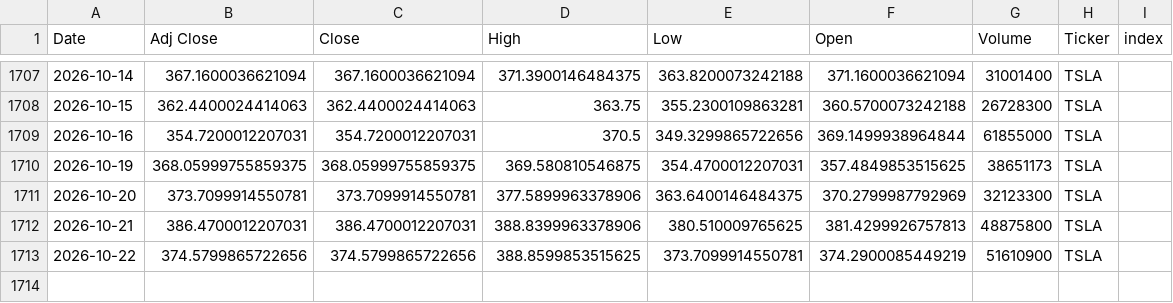
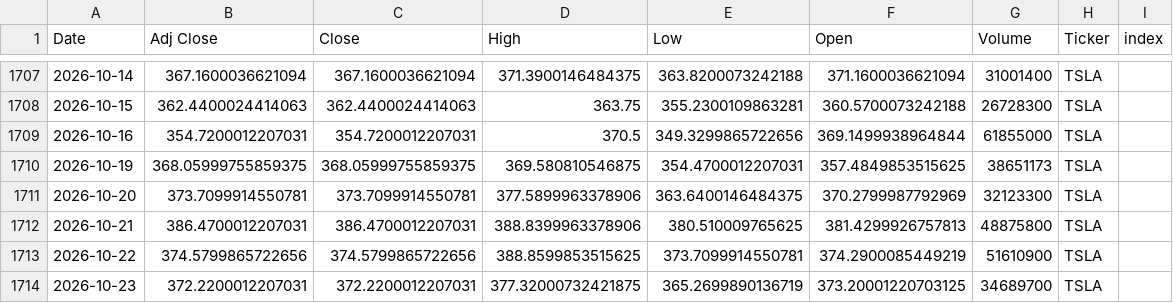
Before and after one commit to Youssef-3Joe/Stock-Market-Analysis, a CSV file: TSLA.csv, drawn as a sheet; only a part is shown, gaps mark what is left out.

```diff
--- a/TSLA.csv
+++ b/TSLA.csv
@@ -1713 +1713,2 @@ Date,Adj Close,Close,High,Low,Open,Volume,Ticker,index
 2026-10-22,374.5799865722656,374.5799865722656,388.8599853515625,373.7099914550781,374.2900085449219,51610900,TSLA,
+2026-10-23,372.2200012207031,372.2200012207031,377.32000732421875,365.2699890136719,373.20001220703125,34689700,TSLA,
```
Also changed, not shown: AAPL.csv, GOLD.csv, 5 other files.
